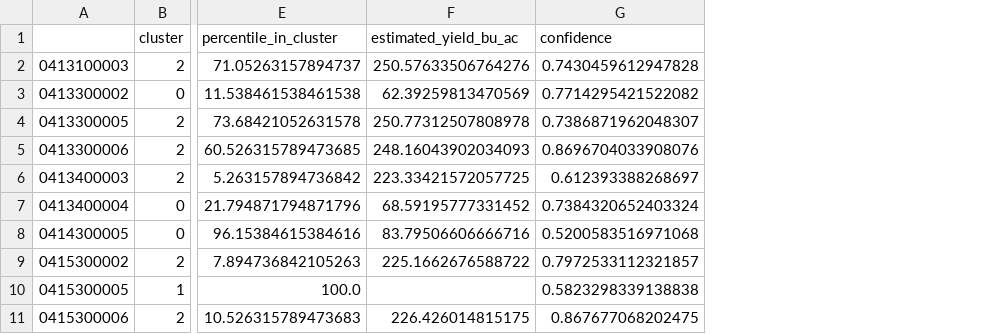
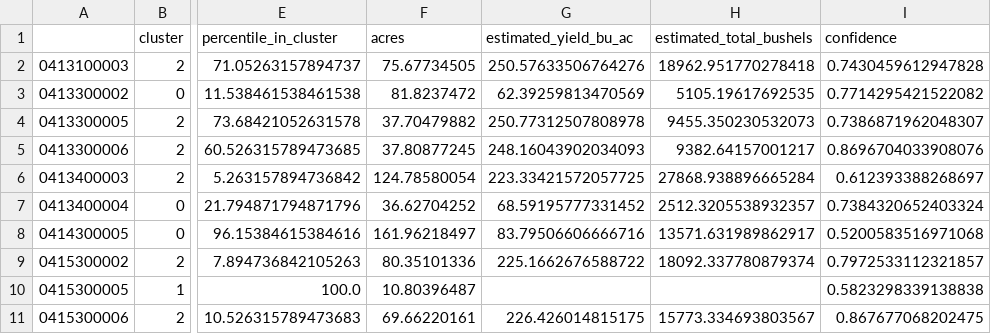
Before and after one commit to chrisgoldsmith1990/ndvi-postgis-pipeline, a CSV file: reports/yield_ranking.csv, drawn as a sheet; only a part is shown, gaps mark what is left out; the diff names each change by its address in the sheet, - before the commit and + after, or states it on an @@ line.

```diff
--- a/reports/yield_ranking.csv
+++ b/reports/yield_ranking.csv
+column F (acres), rows 2-11: 75.67734505 | 81.8237472 | 37.70479882 | 37.80877245 | 124.78580054 | 36.62704252 | 161.96218497 | 80.35101336 | 10.80396487 | 69.66220161
+column H (estimated_total_bushels), rows 2-11: 18962.951770278418 | 5105.19617692535 | 9455.350230532073 | 9382.64157001217 | 27868.938896665284 | 2512.3205538932357 | 13571.631989862917 | 18092.337780879374 |  | 15773.334693803567
```
Also changed, not shown: 4 other files.
